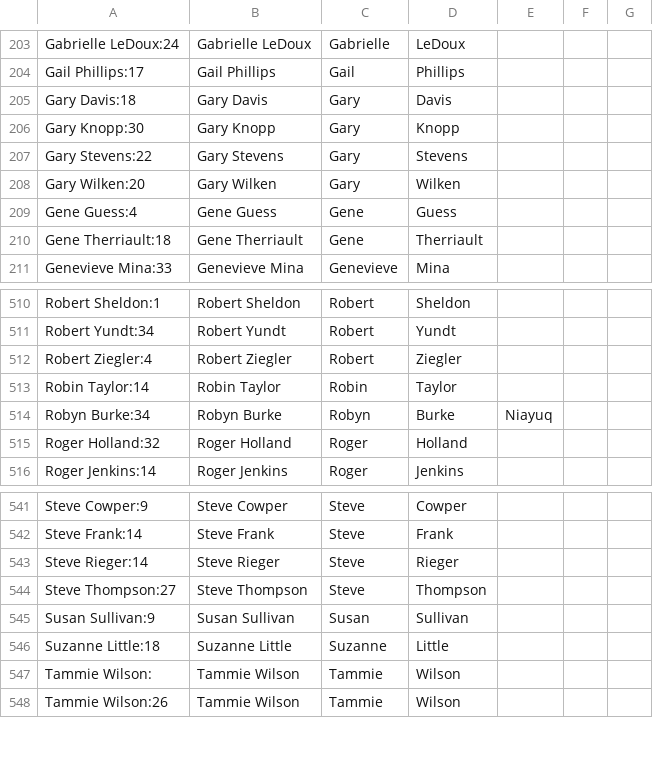
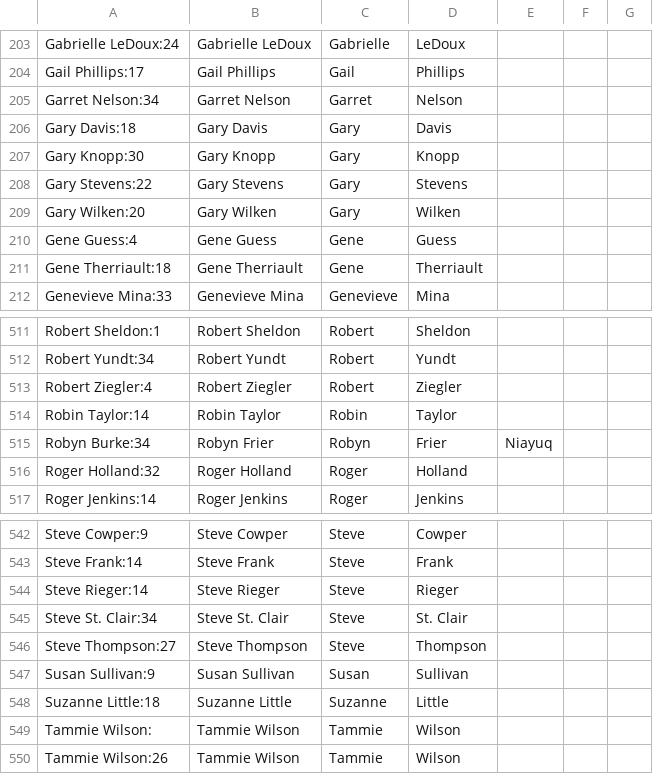
Before and after one commit to ShipCreekGroup/alaska-legislative-data, a CSV file: python/alaska_legislative_data/people.csv, drawn as a sheet; only a part is shown, gaps mark what is left out.

```diff
--- a/python/alaska_legislative_data/people.csv
+++ b/python/alaska_legislative_data/people.csv
@@ -204,2 +204,3 @@ Gabrielle LeDoux:24,Gabrielle LeDoux,Gabrielle,LeDoux,,,
 Gail Phillips:17,Gail Phillips,Gail,Phillips,,,
+Garret Nelson:34,Garret Nelson,Garret,Nelson,,,
 Gary Davis:18,Gary Davis,Gary,Davis,,,
@@ -513,3 +514,3 @@ Robert Ziegler:4,Robert Ziegler,Robert,Ziegler,,,
 Robin Taylor:14,Robin Taylor,Robin,Taylor,,,
-Robyn Burke:34,Robyn Burke,Robyn,Burke,Niayuq,,
+Robyn Burke:34,Robyn Frier,Robyn,Frier,Niayuq,,
 Roger Holland:32,Roger Holland,Roger,Holland,,,
@@ -543,2 +544,3 @@ Steve Frank:14,Steve Frank,Steve,Frank,,,
 Steve Rieger:14,Steve Rieger,Steve,Rieger,,,
+Steve St. Clair:34,Steve St. Clair,Steve,St. Clair,,,
 Steve Thompson:27,Steve Thompson,Steve,Thompson,,,
```
Also changed, not shown: python/alaska_legislative_data/members.csv, 5 other files.
